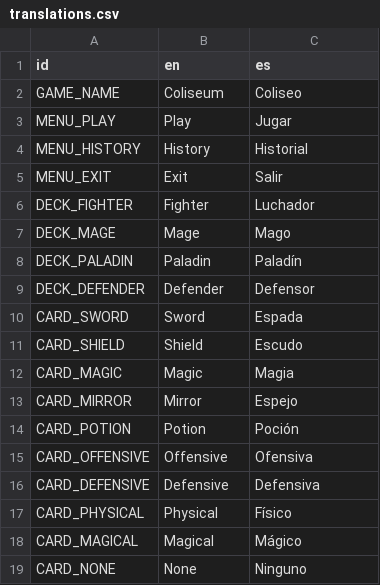
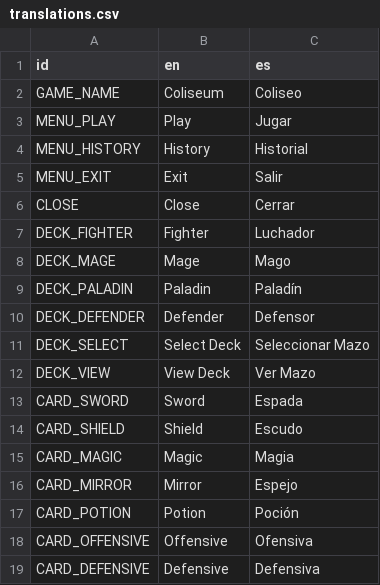
Before and after one commit to ChrisNGDC/cards_combat_game, a CSV file: resources/translations.csv, drawn as a sheet; only a part is shown; the shorter side is filled out with more unchanged rows; the diff names each change by its address in the sheet, - before the commit and + after, or states it on an @@ line.

Commit message:
added translation for new words

```diff
--- a/resources/translations.csv
+++ b/resources/translations.csv
+row 6: CLOSE | Close | Cerrar
+row 11: DECK_SELECT | Select Deck | Seleccionar Mazo
+row 12: DECK_VIEW | View Deck | Ver Mazo
```
Also changed, not shown: 2 other files.
